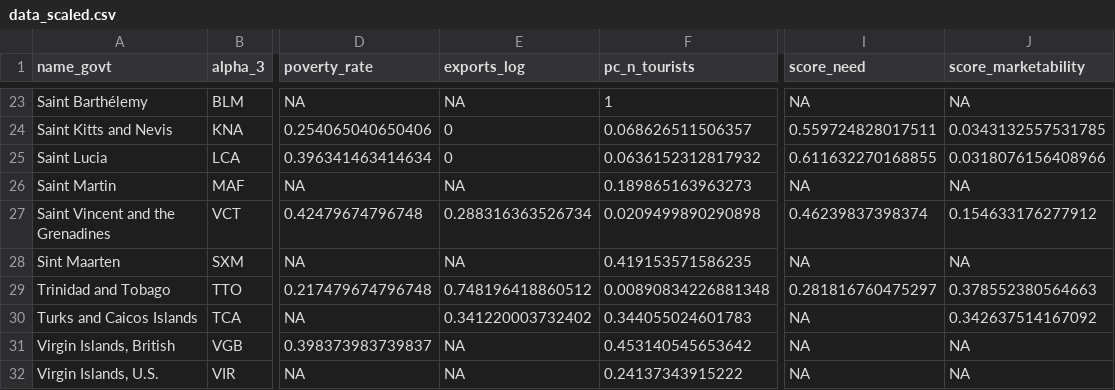
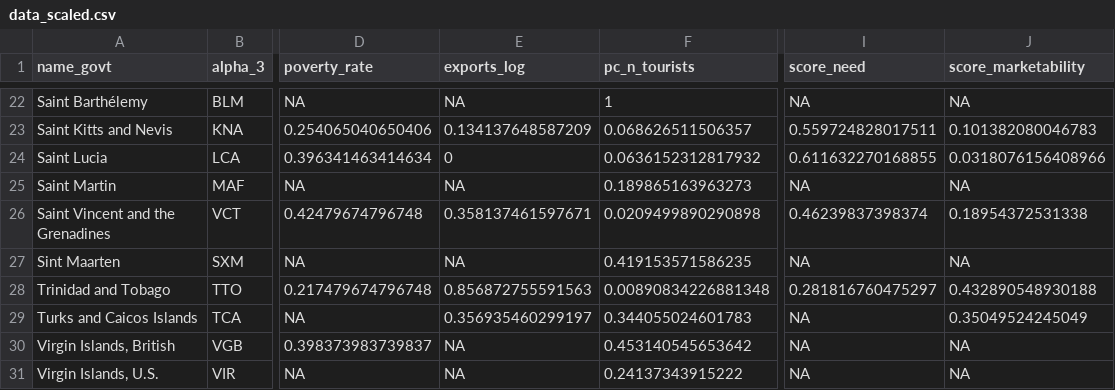
Before and after one commit to jcvdav/kuni_fads, a CSV file: data/data_scaled.csv, drawn as a sheet; only a part is shown, gaps mark what is left out; addresses are those after the commit; the diff covers the shown part only; the diff names each change by its address in the sheet, - before the commit and + after, or states it on an @@ line.

```diff
--- a/data/data_scaled.csv
+++ b/data/data_scaled.csv
-E23 (exports_log): 0
+E23 (exports_log): 0.134137648587209
-J23 (score_marketability): 0.0343132557531785
+J23 (score_marketability): 0.101382080046783
-E26 (exports_log): 0.288316363526734
+E26 (exports_log): 0.358137461597671
-J26 (score_marketability): 0.154633176277912
+J26 (score_marketability): 0.18954372531338
-E28 (exports_log): 0.748196418860512
+E28 (exports_log): 0.856872755591563
-J28 (score_marketability): 0.378552380564663
+J28 (score_marketability): 0.432890548930188
-E29 (exports_log): 0.341220003732402
+E29 (exports_log): 0.356935460299197
-J29 (score_marketability): 0.342637514167092
+J29 (score_marketability): 0.35049524245049
```
Also changed, not shown: 1 removed row and 30 edited cells elsewhere in this file, data/social_data.csv, 6 other files.
